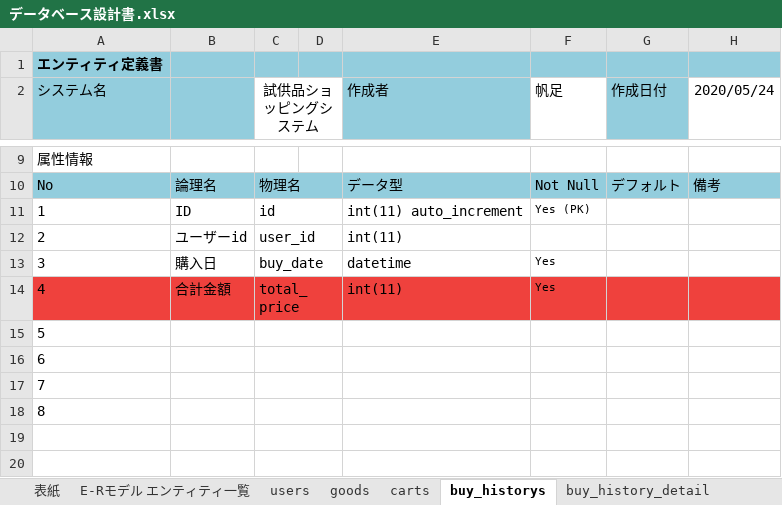
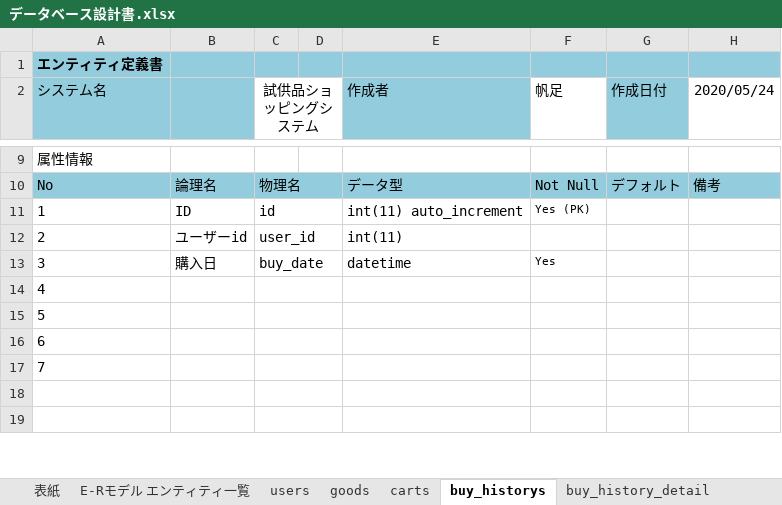
Before and after one commit to hoashi-akane/sample-shopping-system, an Excel workbook: document/DB/データベース設計書.xlsx, sheet buy_historys, drawn as a sheet; only a part is shown, gaps mark what is left out; values as stored, in another font and other column widths than the file's, no borders; removed rows and columns are numbered as before the commit, all else as after; the diff names each change by its address in the sheet, - before the commit and + after, or states it on an @@ line.

```diff
--- a/document/DB/データベース設計書.xlsx (sheet buy_historys)
+++ b/document/DB/データベース設計書.xlsx (sheet buy_historys)
-row 14: 4 | 合計金額 | total_price |  | int(11) | Yes
+row 14: 4
-row 18: 8
```
Also changed, not shown: sheet users, charts or pictures.
